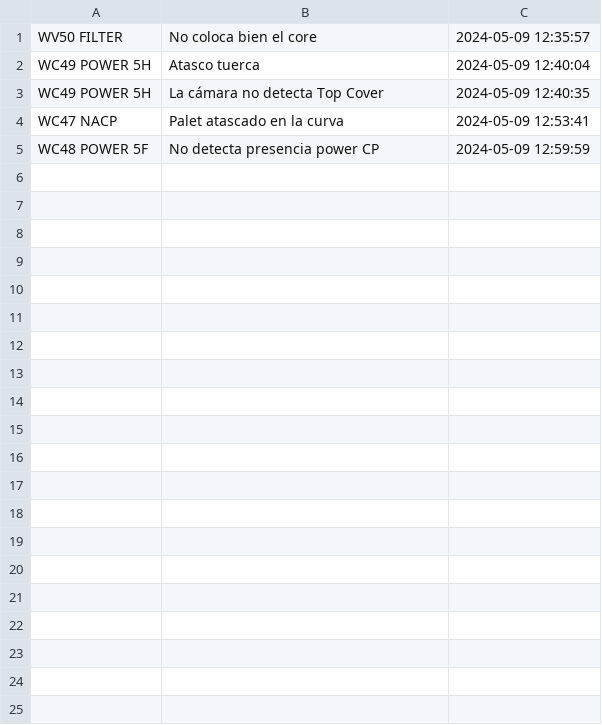
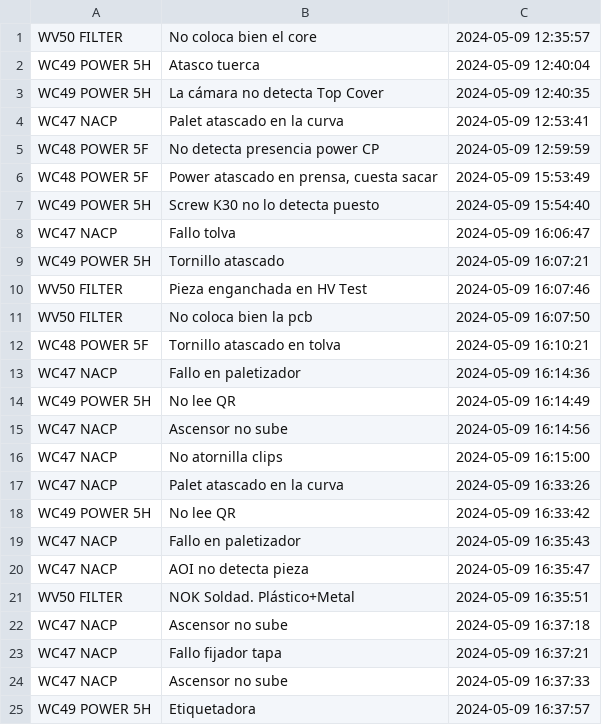
Before and after one commit to guillem-edo/ticket_management__launcher, a CSV file: Incidencias_Pideu.csv, drawn as a sheet; only a part is shown; the diff covers the shown part only.

```diff
--- a/Incidencias_Pideu.csv
+++ b/Incidencias_Pideu.csv
@@ -5 +5,21 @@ WC47 NACP,Palet atascado en la curva,2024-05-09 12:53:41
 WC48 POWER 5F,No detecta presencia power CP,2024-05-09 12:59:59
+WC48 POWER 5F,"Power atascado en prensa, cuesta sacar",2024-05-09 15:53:49
+WC49 POWER 5H,Screw K30 no lo detecta puesto,2024-05-09 15:54:40
+WC47 NACP,Fallo tolva,2024-05-09 16:06:47
+WC49 POWER 5H,Tornillo atascado,2024-05-09 16:07:21
+WV50 FILTER,Pieza enganchada en HV Test,2024-05-09 16:07:46
+WV50 FILTER,No coloca bien la pcb,2024-05-09 16:07:50
+WC48 POWER 5F,Tornillo atascado en tolva,2024-05-09 16:10:21
+WC47 NACP,Fallo en paletizador,2024-05-09 16:14:36
+WC49 POWER 5H,No lee QR,2024-05-09 16:14:49
+WC47 NACP,Ascensor no sube,2024-05-09 16:14:56
+WC47 NACP,No atornilla clips,2024-05-09 16:15:00
+WC47 NACP,Palet atascado en la curva,2024-05-09 16:33:26
+WC49 POWER 5H,No lee QR,2024-05-09 16:33:42
+WC47 NACP,Fallo en paletizador,2024-05-09 16:35:43
+WC47 NACP,AOI no detecta pieza,2024-05-09 16:35:47
+WV50 FILTER,NOK Soldad. Plástico+Metal,2024-05-09 16:35:51
+WC47 NACP,Ascensor no sube,2024-05-09 16:37:18
+WC47 NACP,Fallo fijador tapa,2024-05-09 16:37:21
+WC47 NACP,Ascensor no sube,2024-05-09 16:37:33
+WC49 POWER 5H,Etiquetadora,2024-05-09 16:37:57
```
Also changed, not shown: 27 added rows elsewhere in this file, 2 other files.
